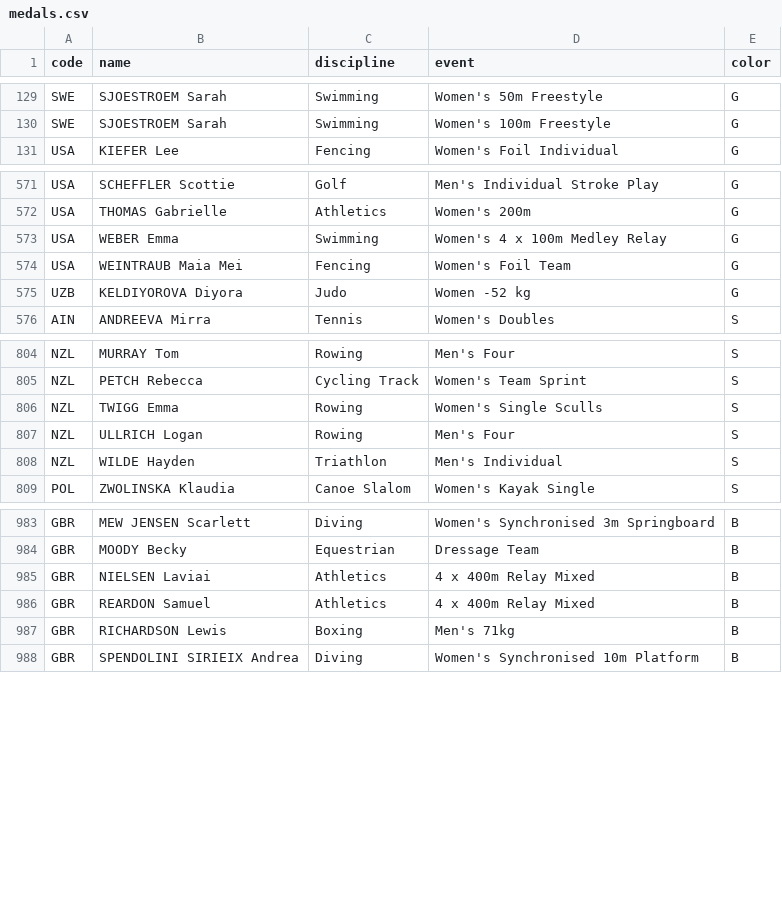
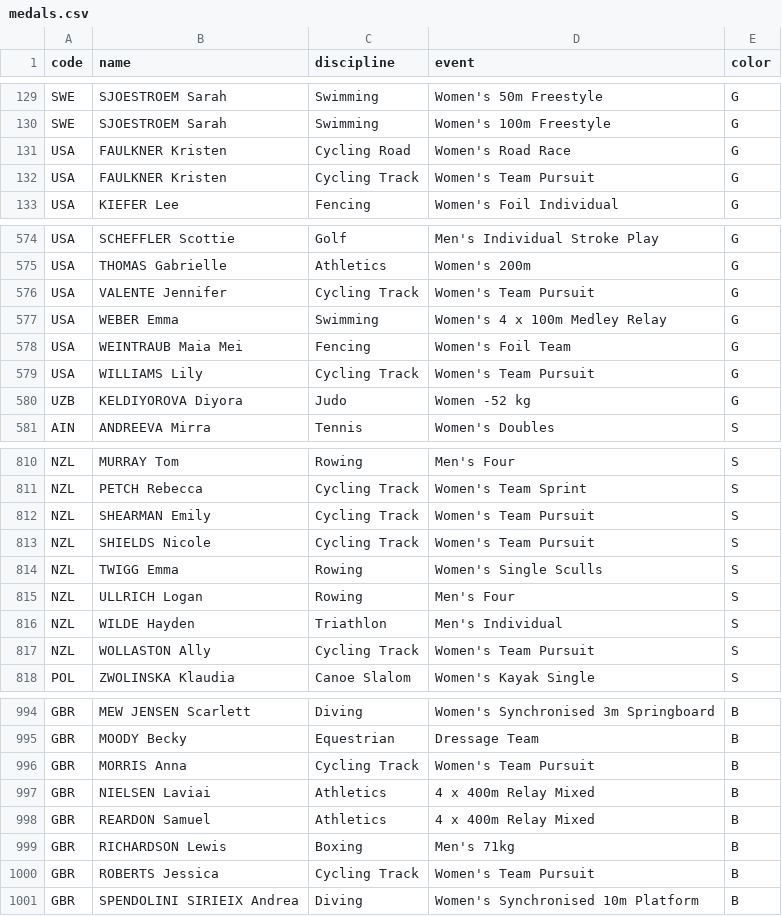
Before and after one commit to taniki/paris2024-data, a CSV file: datasets/medals.csv, drawn as a sheet; only a part is shown, gaps mark what is left out; the diff covers the shown part only.

```diff
--- a/datasets/medals.csv
+++ b/datasets/medals.csv
@@ -130,2 +130,4 @@ SWE,SJOESTROEM Sarah,Swimming,Women's 50m Freestyle,G
 SWE,SJOESTROEM Sarah,Swimming,Women's 100m Freestyle,G
+USA,FAULKNER Kristen,Cycling Road,Women's Road Race,G
+USA,FAULKNER Kristen,Cycling Track,Women's Team Pursuit,G
 USA,KIEFER Lee,Fencing,Women's Foil Individual,G
@@ -572,4 +575,6 @@ USA,SCHEFFLER Scottie,Golf,Men's Individual Stroke Play,G
 USA,THOMAS Gabrielle,Athletics,Women's 200m,G
+USA,VALENTE Jennifer,Cycling Track,Women's Team Pursuit,G
 USA,WEBER Emma,Swimming,Women's 4 x 100m Medley Relay,G
 USA,WEINTRAUB Maia Mei,Fencing,Women's Foil Team,G
+USA,WILLIAMS Lily,Cycling Track,Women's Team Pursuit,G
 UZB,KELDIYOROVA Diyora,Judo,Women -52 kg,G
@@ -805,2 +811,4 @@ NZL,MURRAY Tom,Rowing,Men's Four,S
 NZL,PETCH Rebecca,Cycling Track,Women's Team Sprint,S
+NZL,SHEARMAN Emily,Cycling Track,Women's Team Pursuit,S
+NZL,SHIELDS Nicole,Cycling Track,Women's Team Pursuit,S
 NZL,TWIGG Emma,Rowing,Women's Single Sculls,S
@@ -808,2 +816,3 @@ NZL,ULLRICH Logan,Rowing,Men's Four,S
 NZL,WILDE Hayden,Triathlon,Men's Individual,S
+NZL,WOLLASTON Ally,Cycling Track,Women's Team Pursuit,S
 POL,ZWOLINSKA Klaudia,Canoe Slalom,Women's Kayak Single,S
@@ -984,2 +995,3 @@ GBR,MEW JENSEN Scarlett,Diving,Women's Synchronised 3m Springboard,B
 GBR,MOODY Becky,Equestrian,Dressage Team,B
+GBR,MORRIS Anna,Cycling Track,Women's Team Pursuit,B
 GBR,NIELSEN Laviai,Athletics,4 x 400m Relay Mixed,B
@@ -987,2 +999,3 @@ GBR,REARDON Samuel,Athletics,4 x 400m Relay Mixed,B
 GBR,RICHARDSON Lewis,Boxing,Men's 71kg,B
+GBR,ROBERTS Jessica,Cycling Track,Women's Team Pursuit,B
 GBR,SPENDOLINI SIRIEIX Andrea,Diving,Women's Synchronised 10m Platform,B
```
Also changed, not shown: 4 added rows and 1 moved row elsewhere in this file, datasets/medallists.csv.
